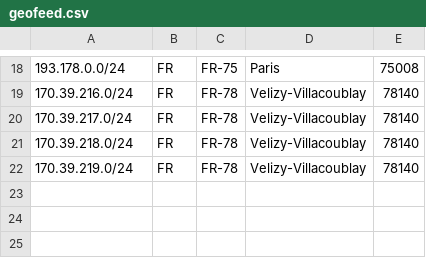
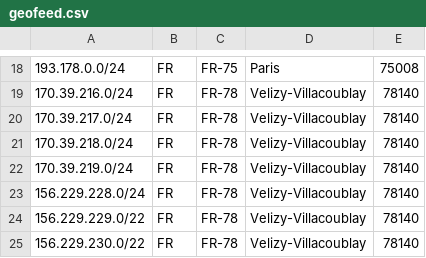
Before and after one commit to fbw-networks/geofeed, a CSV file: geofeed.csv, drawn as a sheet; only a part is shown, gaps mark what is left out.

Commit message:
Adding 156.229.228.0/24, 156.229.229.0/24 and 156.229.230.0/24

```diff
--- a/geofeed.csv
+++ b/geofeed.csv
@@ -22 +22,4 @@
 170.39.219.0/24,FR,FR-78,Velizy-Villacoublay,78140
+156.229.228.0/24,FR,FR-78,Velizy-Villacoublay,78140
+156.229.229.0/22,FR,FR-78,Velizy-Villacoublay,78140
+156.229.230.0/22,FR,FR-78,Velizy-Villacoublay,78140
```
